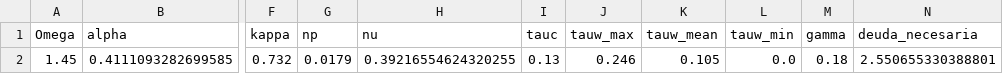
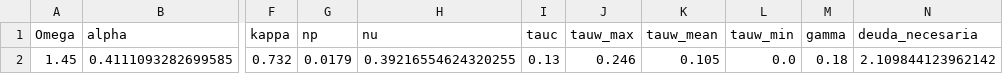
Before and after one commit to milocortes/olg_egtp, a CSV file: src/julia/programas/ch11/prog11_02/calibrados/output/csvs/CRI/DSOLG_probs_OLG_params_CRI.csv, drawn as a sheet; only a part is shown, gaps mark what is left out; the diff names each change by its address in the sheet, - before the commit and + after, or states it on an @@ line.

```diff
--- a/src/julia/programas/ch11/prog11_02/calibrados/output/csvs/CRI/DSOLG_probs_OLG_params_CRI.csv
+++ b/src/julia/programas/ch11/prog11_02/calibrados/output/csvs/CRI/DSOLG_probs_OLG_params_CRI.csv
-N2 (deuda_necesaria): 2.550655330388801
+N2 (deuda_necesaria): 2.109844123962142
```
Also changed, not shown: src/julia/programas/ch11/prog11_02/calibrados/output/csvs/CRI/DSOLG_probs_OLG_params_by_cohort_CRI.csv, src/julia/programas/ch11/prog11_02/calibrados/output/csvs/CRI/DSOLG_probs_gov_accounts_CRI.csv, 13 other files.
